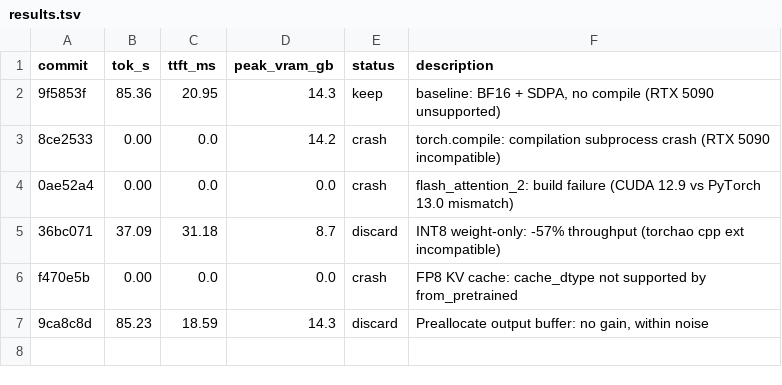
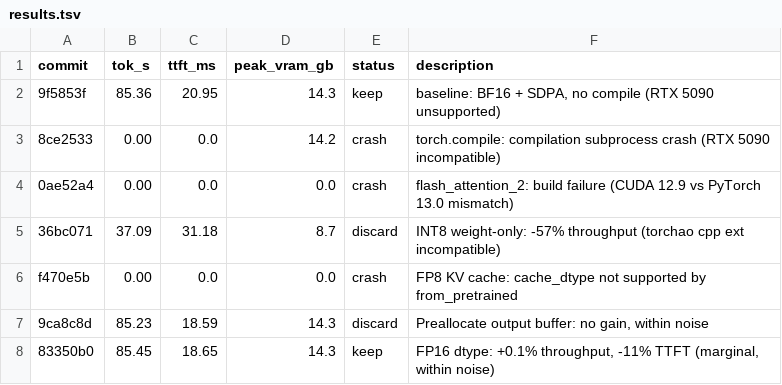
Before and after one commit to shashb27/autoresearch-inference, a TSV file: results.tsv, drawn as a sheet.

```diff
--- a/results.tsv
+++ b/results.tsv
@@ -7 +7,2 @@ f470e5b	0.00	0.0	0.0	crash	FP8 KV cache: cache_dtype not supported by from_pretr
 9ca8c8d	85.23	18.59	14.3	discard	Preallocate output buffer: no gain, within noise
+83350b0	85.45	18.65	14.3	keep	FP16 dtype: +0.1% throughput, -11% TTFT (marginal, within noise)
```
